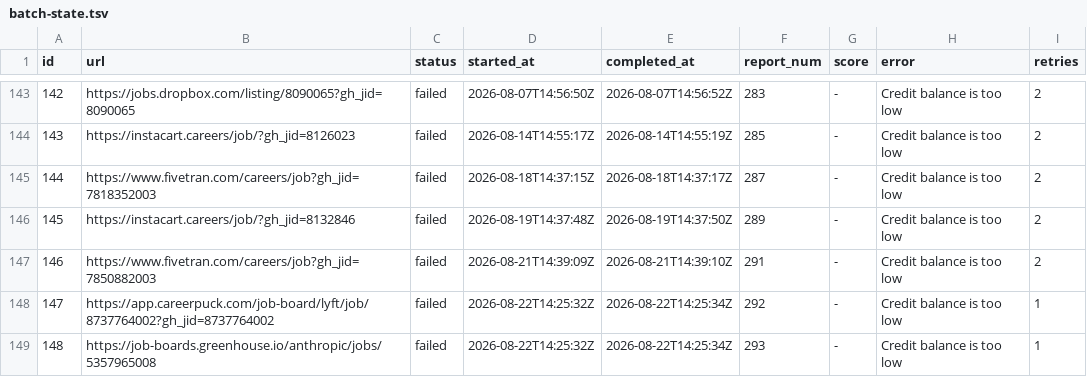
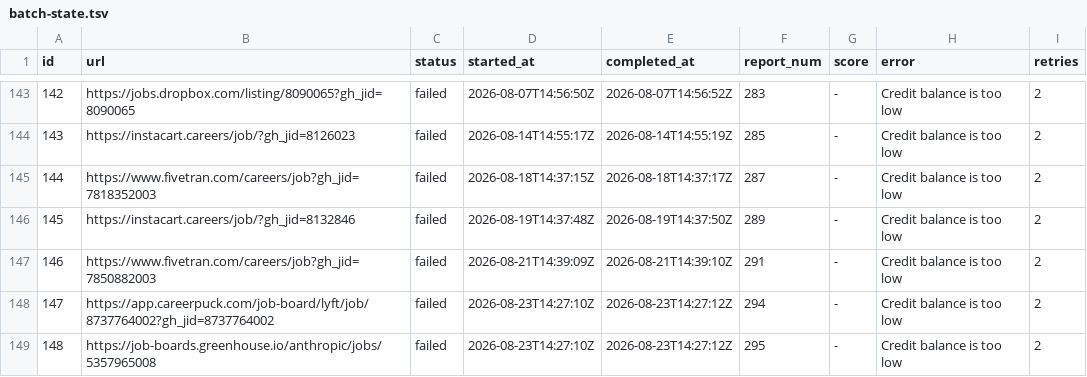
Before and after one commit to snigdhagaddam94/WorldOfAI, a TSV file: CareerOps/batch/batch-state.tsv, drawn as a sheet; only a part is shown, gaps mark what is left out.

```diff
--- a/CareerOps/batch/batch-state.tsv
+++ b/CareerOps/batch/batch-state.tsv
@@ -147,3 +147,3 @@ id	url	status	started_at	completed_at	report_num	score	error	retries
 146	https://www.fivetran.com/careers/job?gh_jid=7850882003	failed	2026-08-21T14:39:09Z	2026-08-21T14:39:10Z	291	-	Credit balance is too low 	2
-147	https://app.careerpuck.com/job-board/lyft/job/8737764002?gh_jid=8737764002	failed	2026-08-22T14:25:32Z	2026-08-22T14:25:34Z	292	-	Credit balance is too low 	1
-148	https://job-boards.greenhouse.io/anthropic/jobs/5357965008	failed	2026-08-22T14:25:32Z	2026-08-22T14:25:34Z	293	-	Credit balance is too low 	1
+147	https://app.careerpuck.com/job-board/lyft/job/8737764002?gh_jid=8737764002	failed	2026-08-23T14:27:10Z	2026-08-23T14:27:12Z	294	-	Credit balance is too low 	2
+148	https://job-boards.greenhouse.io/anthropic/jobs/5357965008	failed	2026-08-23T14:27:10Z	2026-08-23T14:27:12Z	295	-	Credit balance is too low 	2
```
